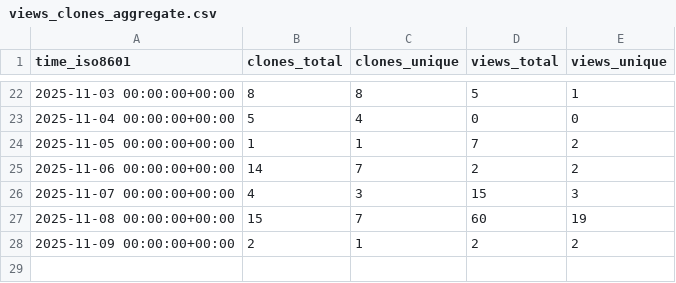
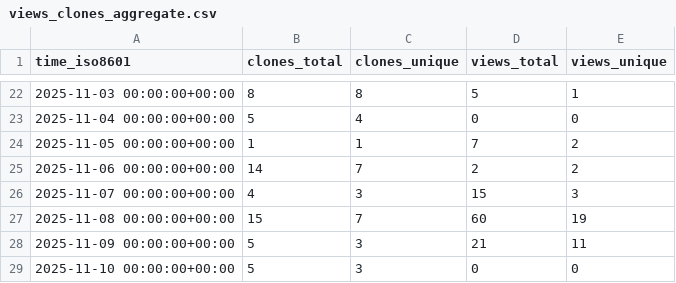
Before and after one commit to abhijit-ubale/Tableau_Workbook_Generator, a CSV file: abhijit-ubale/Tableau_Workbook_Generator/ghrs-data/views_clones_aggregate.csv, drawn as a sheet; only a part is shown, gaps mark what is left out.

```diff
--- a/abhijit-ubale/Tableau_Workbook_Generator/ghrs-data/views_clones_aggregate.csv
+++ b/abhijit-ubale/Tableau_Workbook_Generator/ghrs-data/views_clones_aggregate.csv
@@ -27,2 +27,3 @@ time_iso8601,clones_total,clones_unique,views_total,views_unique
 2025-11-08 00:00:00+00:00,15,7,60,19
-2025-11-09 00:00:00+00:00,2,1,2,2
+2025-11-09 00:00:00+00:00,5,3,21,11
+2025-11-10 00:00:00+00:00,5,3,0,0
```
Also changed, not shown: 1 other file.
